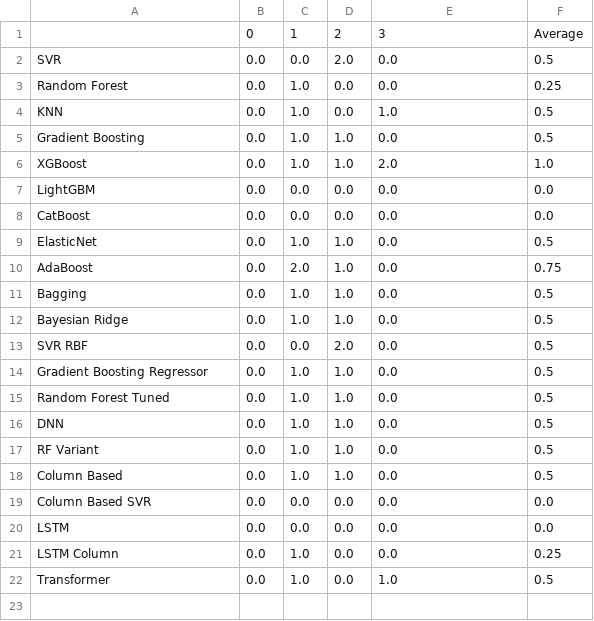
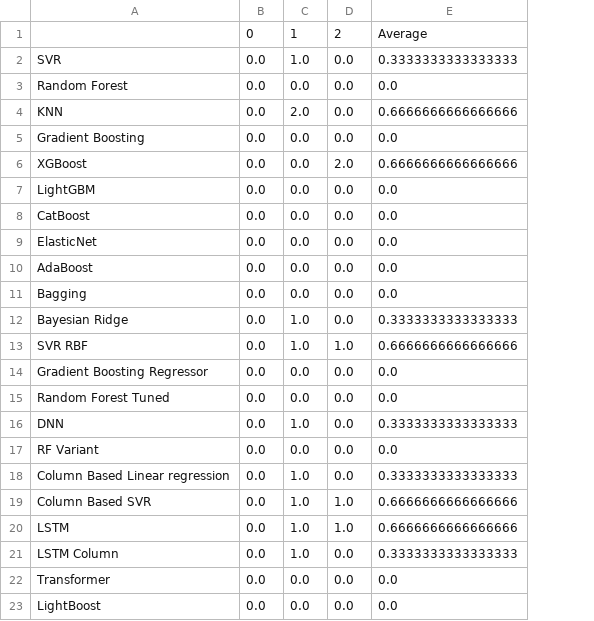
Before and after one commit to androsja/PredictBal, a CSV file: matches.csv, drawn as a sheet; removed rows and columns are numbered as before the commit, all else as after; the diff names each change by its address in the sheet, - before the commit and + after, or states it on an @@ line.

```diff
--- a/matches.csv
+++ b/matches.csv
-column F, rows 1-17: Average | 0.5 | 0.25 | 0.5 | 0.5 | 1.0 | 0.0 | 0.0 | 0.5 | 0.75 | 0.5 | 0.5 | 0.5 | 0.5 | 0.5 | 0.5 | 0.5; rows 19-22: 0.0 | 0.0 | 0.25 | 0.5
-E1: 3
+E1: Average
-C2: 0.0
+C2: 1.0
-D2: 2.0
+D2: 0.0
-E2: 0.0
+E2: 0.3333333333333333
-C3: 1.0
+C3: 0.0
-C4: 1.0
+C4: 2.0
-E4: 1.0
+E4: 0.6666666666666666
-C5:C6: 1.0
+C5:C6: 0.0
-D5: 1.0
+D5: 0.0
-D6: 1.0
+D6: 2.0
-E6: 2.0
+E6: 0.6666666666666666
-C9: 1.0
+C9: 0.0
-D9:D12: 1.0
+D9:D12: 0.0
-C10: 2.0
+C10: 0.0
-C11: 1.0
+C11: 0.0
-E12: 0.0
+E12: 0.3333333333333333
-C13: 0.0
+C13: 1.0
-D13: 2.0
+D13: 1.0
-E13: 0.0
+E13: 0.6666666666666666
-C14:C15: 1.0
+C14:C15: 0.0
-D14:D17: 1.0
+D14:D17: 0.0
-E16: 0.0
+E16: 0.3333333333333333
-C17: 1.0
+C17: 0.0
-row 18: Column Based | 0.0 | 1.0 | 1.0 | 0.0 | 0.5
+row 18: Column Based Linear regression | 0.0 | 1.0 | 0.0 | 0.3333333333333333
-C19:C20: 0.0
+C19:C20: 1.0
-D19:D20: 0.0
+D19:D20: 1.0
-E19:E20: 0.0
+E19:E20: 0.6666666666666666
-E21: 0.0
+E21: 0.3333333333333333
-C22: 1.0
+C22: 0.0
-E22: 1.0
+E22: 0.0
+row 23: LightBoost | 0.0 | 0.0 | 0.0 | 0.0
```
Also changed, not shown: matching_numbers.csv, 15 other files.
